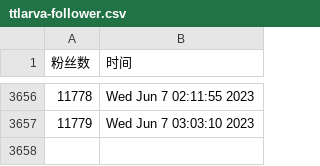
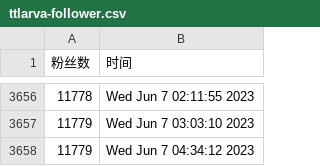
Before and after one commit to doombeaker/Larva, a CSV file: scripts/ttlarva-follower.csv, drawn as a sheet; only a part is shown, gaps mark what is left out; the diff names each change by its address in the sheet, - before the commit and + after, or states it on an @@ line.

Commit message:
update followers count daily

```diff
--- a/scripts/ttlarva-follower.csv
+++ b/scripts/ttlarva-follower.csv
+row 3658: 11779 | Wed Jun 7 04:34:12 2023
```
